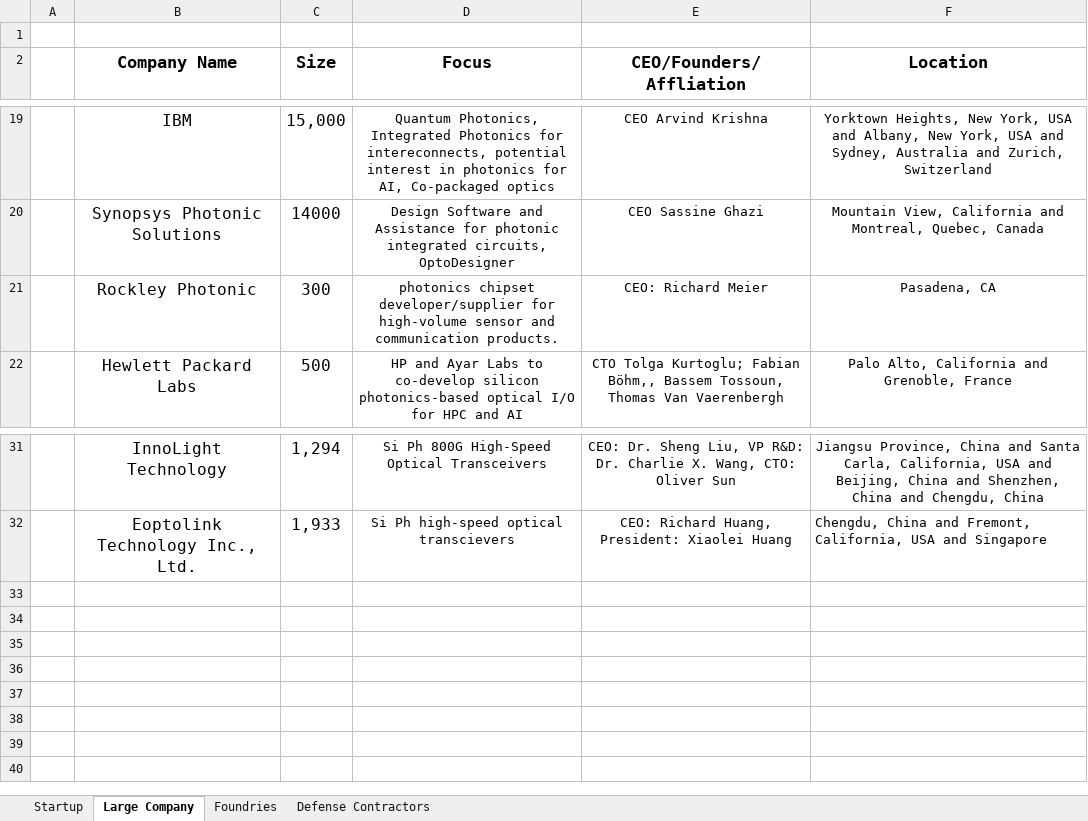
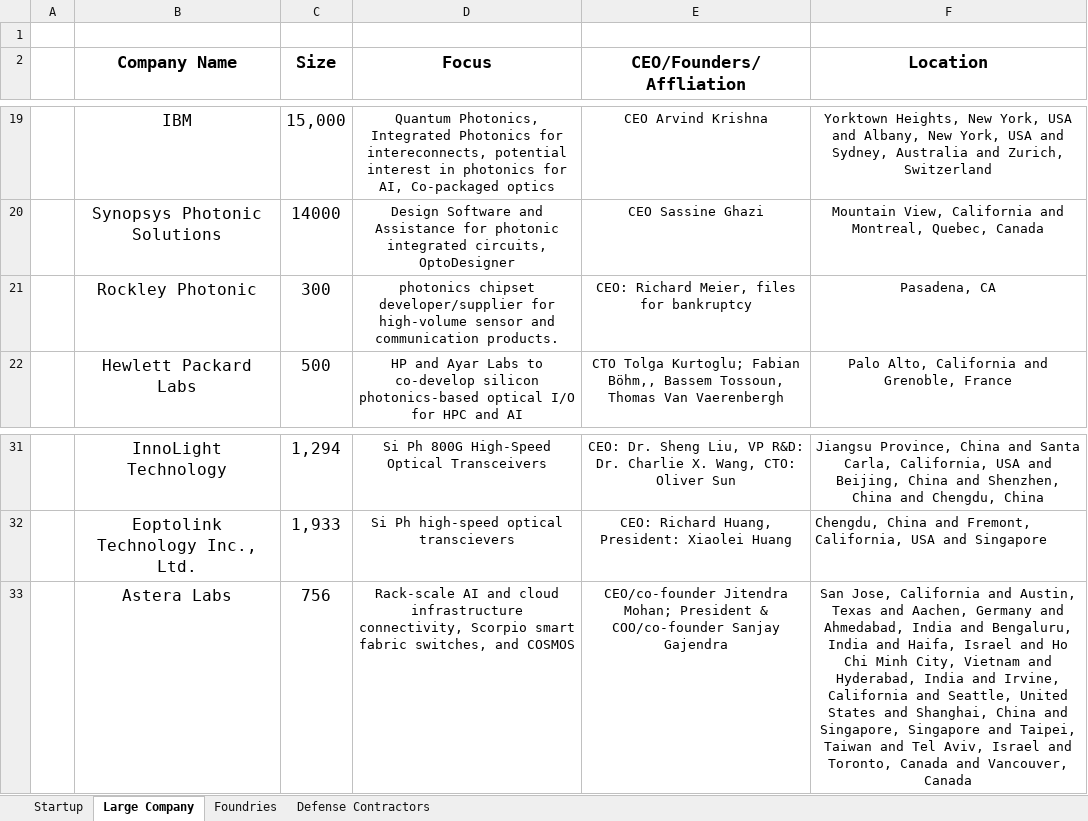
Before and after one commit to ericcblow/PhotonicCompanies, an Excel workbook: Photonic Companies.xlsx, sheet Large Company, drawn as a sheet; only a part is shown, gaps mark what is left out; values as stored, in another font and other column widths than the file's, no borders; the diff names each change by its address in the sheet, - before the commit and + after, or states it on an @@ line.

```diff
--- a/Photonic Companies.xlsx (sheet Large Company)
+++ b/Photonic Companies.xlsx (sheet Large Company)
-E21 (CEO/Founders/Affliation): CEO: Richard Meier
+E21 (CEO/Founders/Affliation): CEO: Richard Meier, files for bankruptcy
+row 33:  | Astera Labs | 756 | Rack-scale AI and cloud infrastructure connectivity, Scorpio smart fabric switches, and COSMOS | CEO/co-founder Jitendra Mohan; President & COO/co-founder Sanjay Gajendra | San Jose, California and Austin, Texas and Aachen, Germany and Ahmedabad, India and Bengaluru, India and Haifa, Israel and Ho Chi Minh City, Vietnam and Hyderabad, India and Irvine, California and Seattle, United States and Shanghai, China and Singapore, Singapore and Taipei, Taiwan and Tel Aviv, Israel and Toronto, Canada and Vancouver, Canada
```
Also changed, not shown: sheet Startup, 6 other files.
